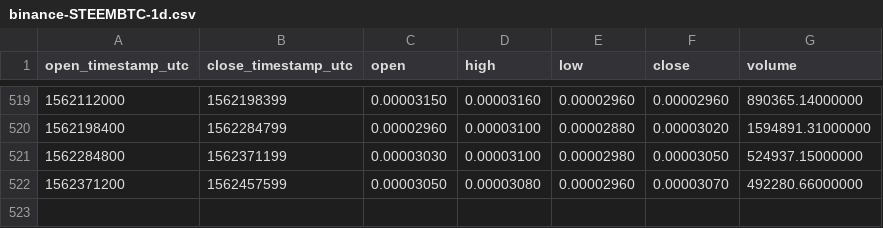
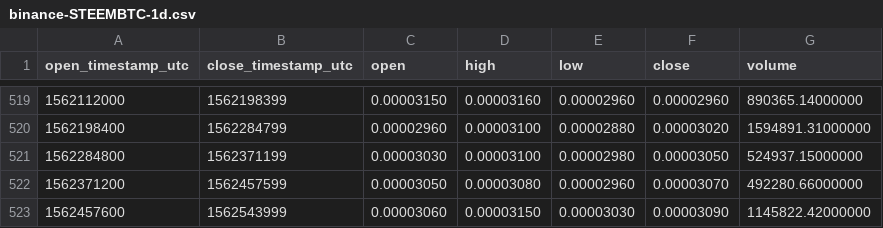
Before and after one commit to cryptobigbro/binance-STEEMBTC, a CSV file: binance-STEEMBTC-1d.csv, drawn as a sheet; only a part is shown, gaps mark what is left out.

```diff
--- a/binance-STEEMBTC-1d.csv
+++ b/binance-STEEMBTC-1d.csv
@@ -522 +522,2 @@ open_timestamp_utc,close_timestamp_utc,open,high,low,close,volume
 1562371200,1562457599,0.00003050,0.00003080,0.00002960,0.00003070,492280.66000000
+1562457600,1562543999,0.00003060,0.00003150,0.00003030,0.00003090,1145822.42000000
```
Also changed, not shown: binance-STEEMBTC-1h.csv.
